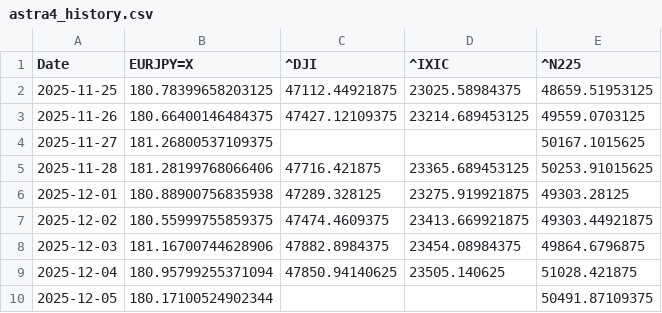
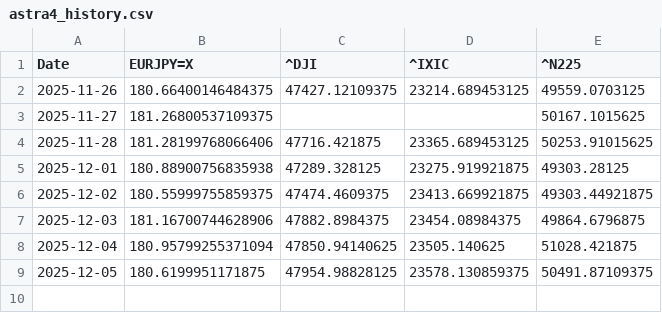
Before and after one commit to SakuraIndex/3_Sakura_Space, a CSV file: docs/outputs/astra4_history.csv, drawn as a sheet.

```diff
--- a/docs/outputs/astra4_history.csv
+++ b/docs/outputs/astra4_history.csv
@@ -1,3 +1,2 @@
 Date,EURJPY=X,^DJI,^IXIC,^N225
-2025-11-25,180.78399658203125,47112.44921875,23025.58984375,48659.51953125
 2025-11-26,180.66400146484375,47427.12109375,23214.689453125,49559.0703125
@@ -9,2 +8,2 @@ Date,EURJPY=X,^DJI,^IXIC,^N225
 2025-12-04,180.95799255371094,47850.94140625,23505.140625,51028.421875
-2025-12-05,180.17100524902344,,,50491.87109375
+2025-12-05,180.6199951171875,47954.98828125,23578.130859375,50491.87109375
```
Also changed, not shown: 4 other files.
